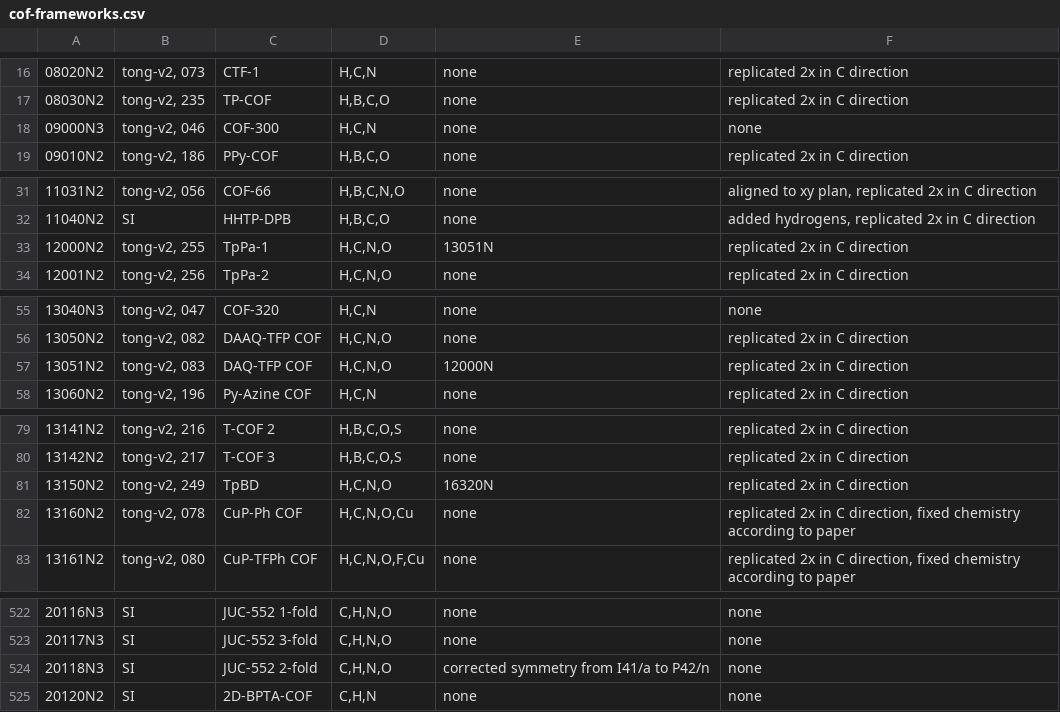
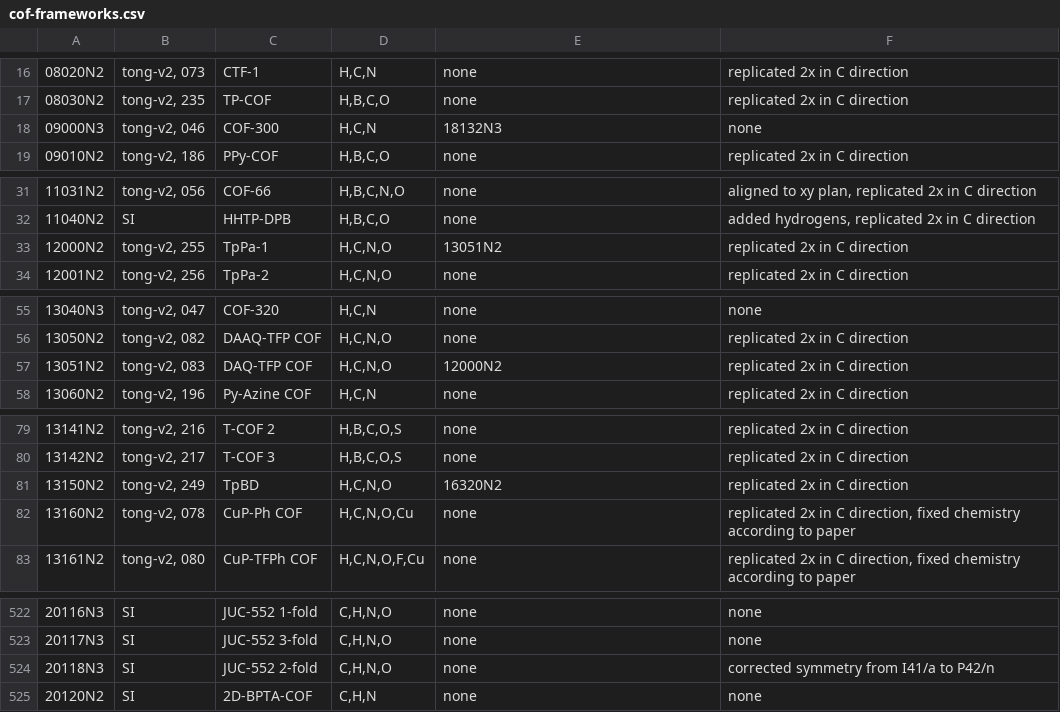
Before and after one commit to danieleongari/CURATED-COFs, a CSV file: cof-frameworks.csv, drawn as a sheet; only a part is shown, gaps mark what is left out; the diff covers the shown part only; the diff names each change by its address in the sheet, - before the commit and + after, or states it on an @@ line.

```diff
--- a/cof-frameworks.csv
+++ b/cof-frameworks.csv
-E18: none
+E18: 18132N3
-E33: 13051N
+E33: 13051N2
-E57: 12000N
+E57: 12000N2
-E81: 16320N
+E81: 16320N2
-E524: corrected symmetry from I41/a to P42/n
+E524: none
-F524: none
+F524: corrected symmetry from I41/a to P42/n
```
Also changed, not shown: 2 edited cells elsewhere in this file, 2 other files.
